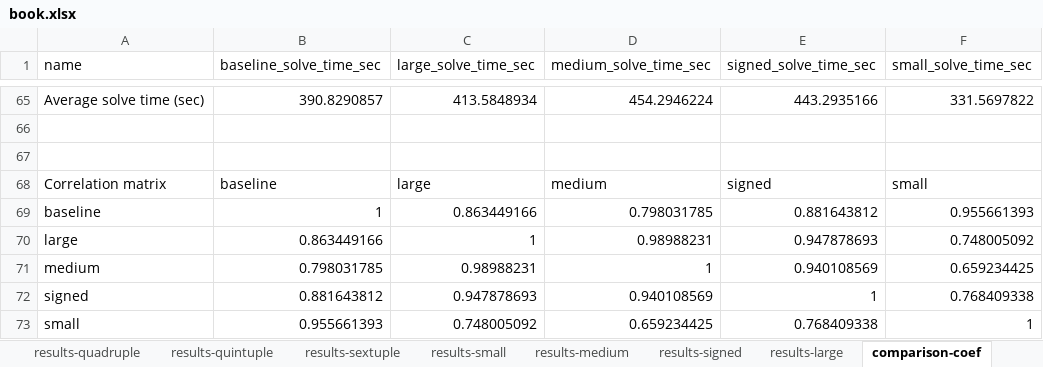
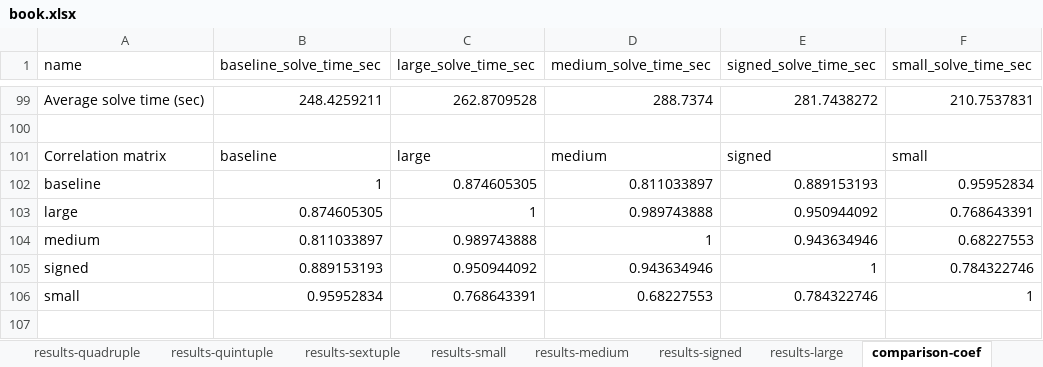
Before and after one commit to YKarpachev/groebner-bench, an Excel workbook: book.xlsx, sheet comparison-coef, drawn as a sheet; only a part is shown, gaps mark what is left out; values as stored, in another font and other column widths than the file's, no borders; removed rows and columns are numbered as before the commit, all else as after; the diff covers the shown part only; the diff names each change by its address in the sheet, - before the commit and + after, or states it on an @@ line.

```diff
--- a/book.xlsx (sheet comparison-coef)
+++ b/book.xlsx (sheet comparison-coef)
-B99 (baseline_solve_time_sec): 390.8290857
+B99 (baseline_solve_time_sec): 248.4259211
-C99 (large_solve_time_sec): 413.5848934
+C99 (large_solve_time_sec): 262.8709528
-D99 (medium_solve_time_sec): 454.2946224
+D99 (medium_solve_time_sec): 288.7374
-E99 (signed_solve_time_sec): 443.2935166
+E99 (signed_solve_time_sec): 281.7438272
-F99 (small_solve_time_sec): 331.5697822
+F99 (small_solve_time_sec): 210.7537831
-row 66: (empty)
-C102 (large_solve_time_sec): 0.863449166
+C102 (large_solve_time_sec): 0.874605305
-D102 (medium_solve_time_sec): 0.798031785
+D102 (medium_solve_time_sec): 0.811033897
-E102 (signed_solve_time_sec): 0.881643812
+E102 (signed_solve_time_sec): 0.889153193
-F102 (small_solve_time_sec): 0.955661393
+F102 (small_solve_time_sec): 0.95952834
-B103 (baseline_solve_time_sec): 0.863449166
+B103 (baseline_solve_time_sec): 0.874605305
-D103 (medium_solve_time_sec): 0.98988231
+D103 (medium_solve_time_sec): 0.989743888
-E103 (signed_solve_time_sec): 0.947878693
+E103 (signed_solve_time_sec): 0.950944092
-F103 (small_solve_time_sec): 0.748005092
+F103 (small_solve_time_sec): 0.768643391
-B104 (baseline_solve_time_sec): 0.798031785
+B104 (baseline_solve_time_sec): 0.811033897
-C104 (large_solve_time_sec): 0.98988231
+C104 (large_solve_time_sec): 0.989743888
-E104 (signed_solve_time_sec): 0.940108569
+E104 (signed_solve_time_sec): 0.943634946
-F104 (small_solve_time_sec): 0.659234425
+F104 (small_solve_time_sec): 0.68227553
-B105 (baseline_solve_time_sec): 0.881643812
+B105 (baseline_solve_time_sec): 0.889153193
-C105 (large_solve_time_sec): 0.947878693
+C105 (large_solve_time_sec): 0.950944092
-D105 (medium_solve_time_sec): 0.940108569
+D105 (medium_solve_time_sec): 0.943634946
-F105 (small_solve_time_sec): 0.768409338
+F105 (small_solve_time_sec): 0.784322746
-B106 (baseline_solve_time_sec): 0.955661393
+B106 (baseline_solve_time_sec): 0.95952834
-C106 (large_solve_time_sec): 0.748005092
+C106 (large_solve_time_sec): 0.768643391
-D106 (medium_solve_time_sec): 0.659234425
+D106 (medium_solve_time_sec): 0.68227553
-E106 (signed_solve_time_sec): 0.768409338
+E106 (signed_solve_time_sec): 0.784322746
```
Also changed, not shown: 35 added rows, 1 removed row and 1 moved row elsewhere in this sheet, sheet results-double, sheet results-quadruple, sheet results-triple, sheet results-small, sheet results-medium, sheet results-signed, 2 more sheets, other sheet tabs, formulas that keep their value.
